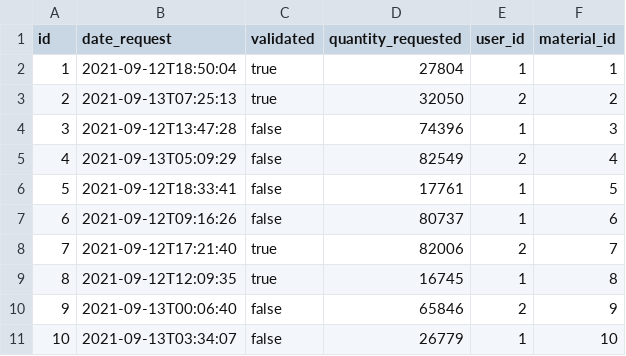
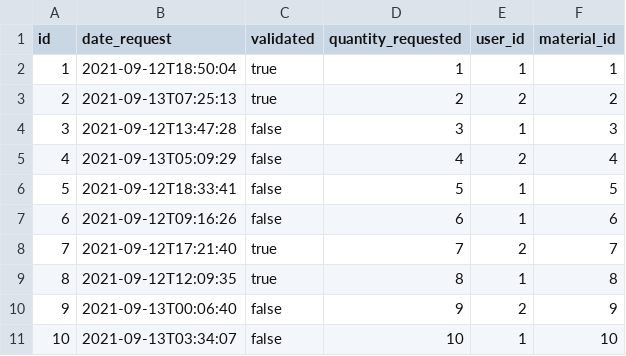
Before and after one commit to PierreSafouane/GDSI_BACK, a CSV file: src/main/resources/config/liquibase/fake-data/material_request.csv, drawn as a sheet.

```diff
--- a/src/main/resources/config/liquibase/fake-data/material_request.csv
+++ b/src/main/resources/config/liquibase/fake-data/material_request.csv
@@ -1,11 +1,11 @@
 id;date_request;validated;quantity_requested;user_id;material_id
-1;2021-09-12T18:50:04;true;27804;1;1
-2;2021-09-13T07:25:13;true;32050;2;2
-3;2021-09-12T13:47:28;false;74396;1;3
-4;2021-09-13T05:09:29;false;82549;2;4
-5;2021-09-12T18:33:41;false;17761;1;5
-6;2021-09-12T09:16:26;false;80737;1;6
-7;2021-09-12T17:21:40;true;82006;2;7
-8;2021-09-12T12:09:35;true;16745;1;8
-9;2021-09-13T00:06:40;false;65846;2;9
-10;2021-09-13T03:34:07;false;26779;1;10
+1;2021-09-12T18:50:04;true;1;1;1
+2;2021-09-13T07:25:13;true;2;2;2
+3;2021-09-12T13:47:28;false;3;1;3
+4;2021-09-13T05:09:29;false;4;2;4
+5;2021-09-12T18:33:41;false;5;1;5
+6;2021-09-12T09:16:26;false;6;1;6
+7;2021-09-12T17:21:40;true;7;2;7
+8;2021-09-12T12:09:35;true;8;1;8
+9;2021-09-13T00:06:40;false;9;2;9
+10;2021-09-13T03:34:07;false;10;1;10
```
Also changed, not shown: src/main/resources/config/liquibase/fake-data/booking.csv, src/main/resources/config/liquibase/fake-data/material.csv, 4 other files.
